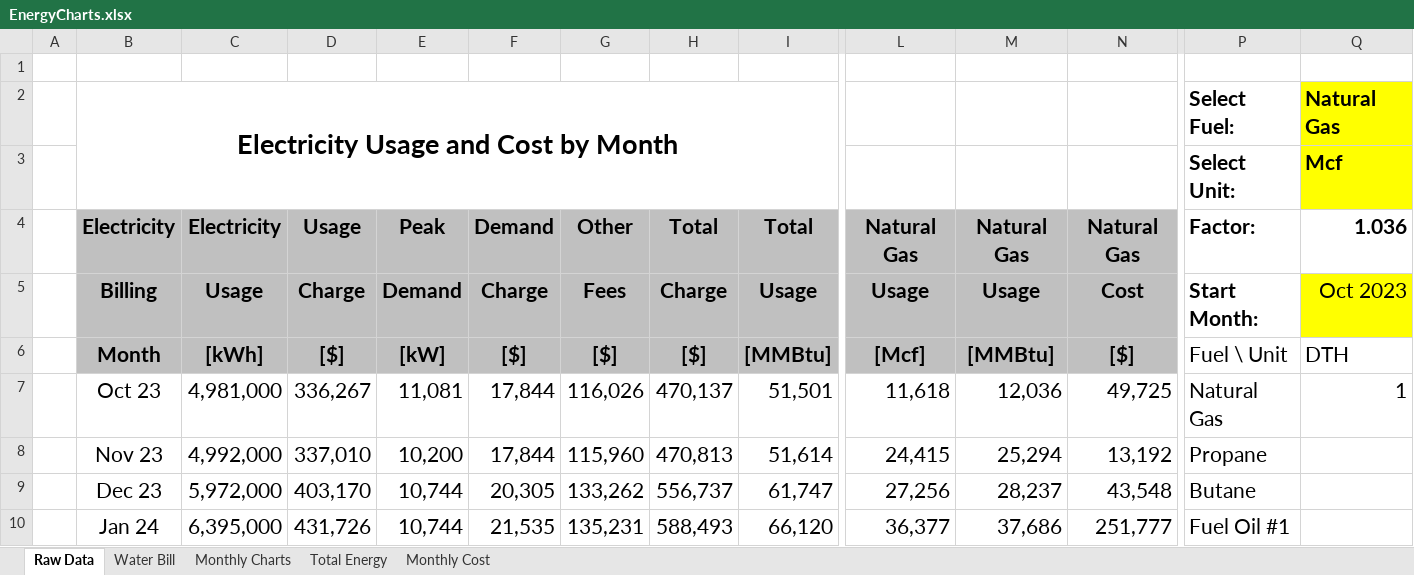
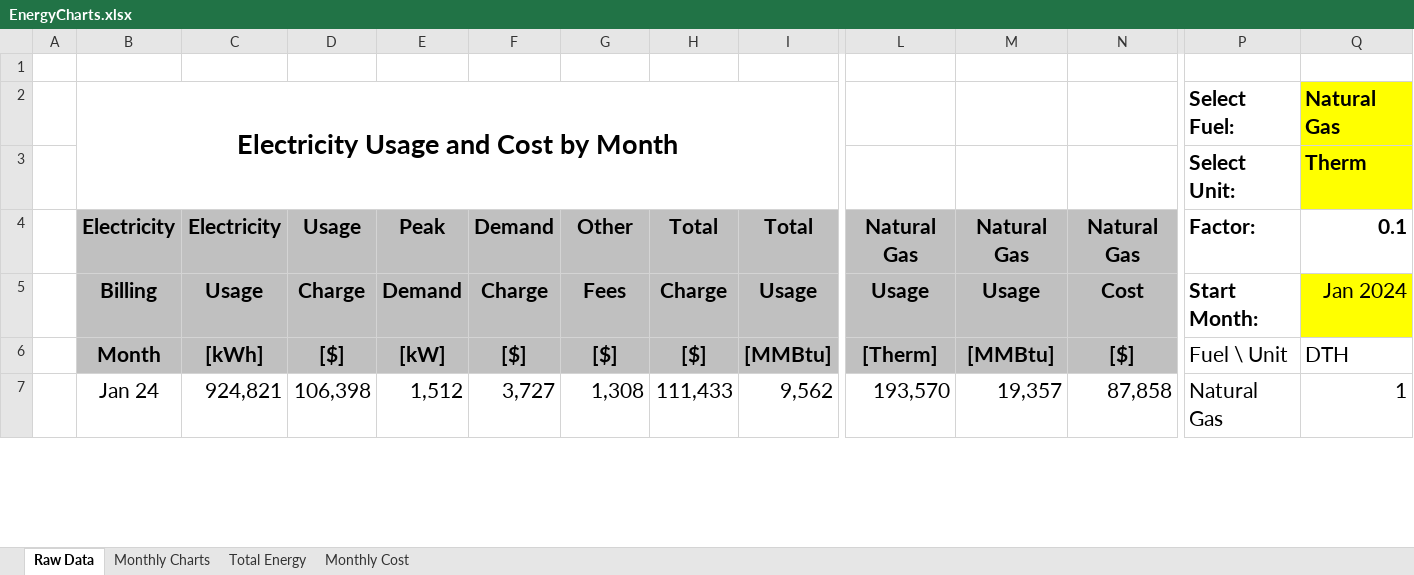
Before and after one commit to LehighIAC/ITAC-Report-GUI, an Excel workbook: EnergyCharts/EnergyCharts.xlsx, sheet Raw Data, drawn as a sheet; only a part is shown, gaps mark what is left out; values as stored, in another font and other column widths than the file's, no borders; removed rows and columns are numbered as before the commit, all else as after; rows hold the shown columns only; the diff covers the shown part only; the diff names each change by its address in the sheet, - before the commit and + after, or states it on an @@ line.

```diff
--- a/EnergyCharts/EnergyCharts.xlsx (sheet Raw Data)
+++ b/EnergyCharts/EnergyCharts.xlsx (sheet Raw Data)
-sheet tab: Water Bill
-Q3: Mcf
+Q3: Therm
-Q4: 1.036
+Q4: 0.1
-Q5: Oct 2023
+Q5: Jan 2024
-L6: [Mcf]
+L6: [Therm]
-row 7:  | Oct 23 | 4,981,000 | 336,267 | 11,081 | 17,844 | 116,026 | 470,137 | 51,501 | 11,618 | 12,036 | 49,725 | Natural Gas | 1
-row 8:  | Nov 23 | 4,992,000 | 337,010 | 10,200 | 17,844 | 115,960 | 470,813 | 51,614 | 24,415 | 25,294 | 13,192 | Propane
-row 9:  | Dec 23 | 5,972,000 | 403,170 | 10,744 | 20,305 | 133,262 | 556,737 | 61,747 | 27,256 | 28,237 | 43,548 | Butane
-C7: 6,395,000
+C7: 924,821
-D7: 431,726
+D7: 106,398
-E7: 10,744
+E7: 1,512
-F7: 21,535
+F7: 3,727
-G7: 135,231
+G7: 1,308
-H7: 588,493
+H7: 111,433
-I7: 66,120
+I7: 9,562
-L7: 36,377
+L7: 193,570
-M7: 37,686
+M7: 19,357
-N7: 251,777
+N7: 87,858
-P7: Fuel Oil #1
+P7: Natural Gas
-Q7: (empty)
+Q7: 1
```
Also changed, not shown: 3 added rows and 119 edited cells elsewhere in this sheet, sheet Monthly Cost, sheet Total Energy, formulas that keep their value, charts or pictures, 6 other files.
